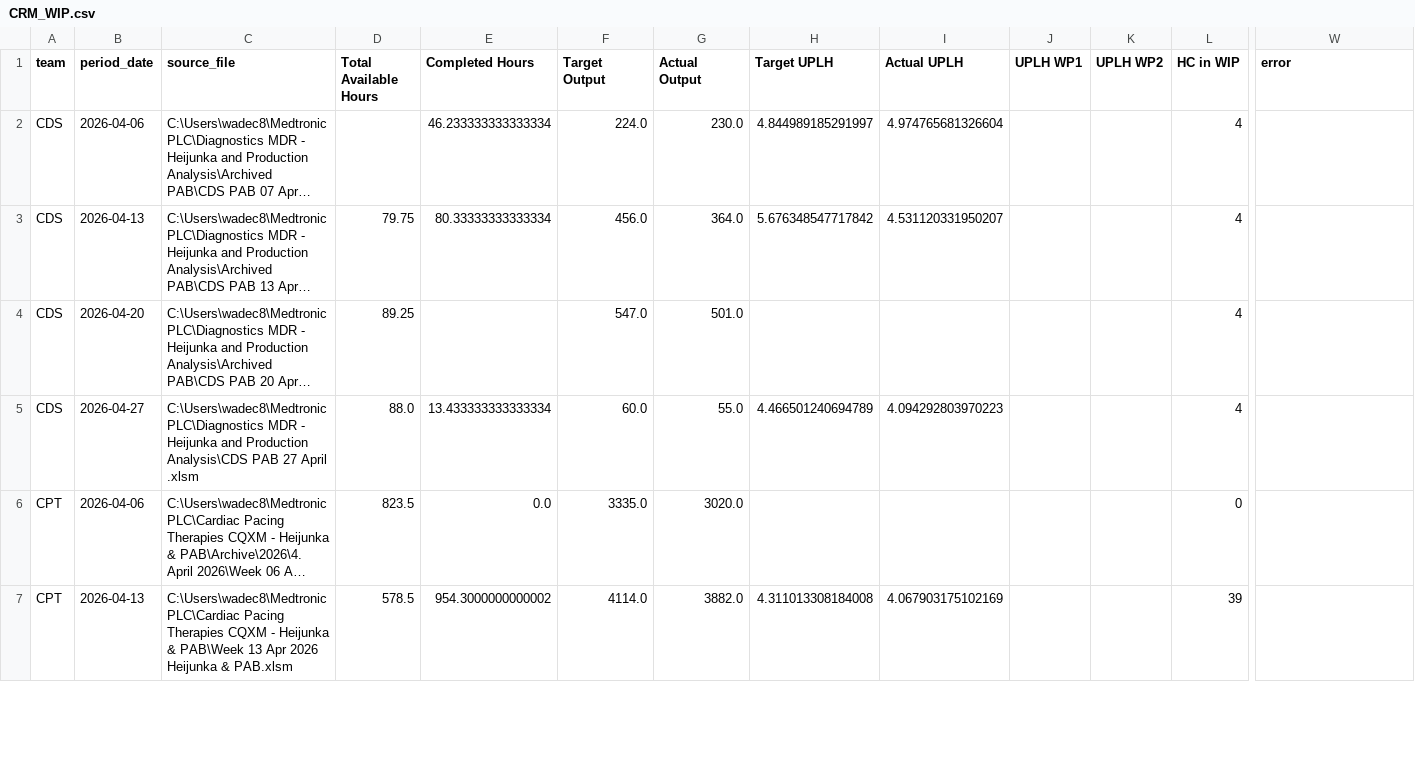
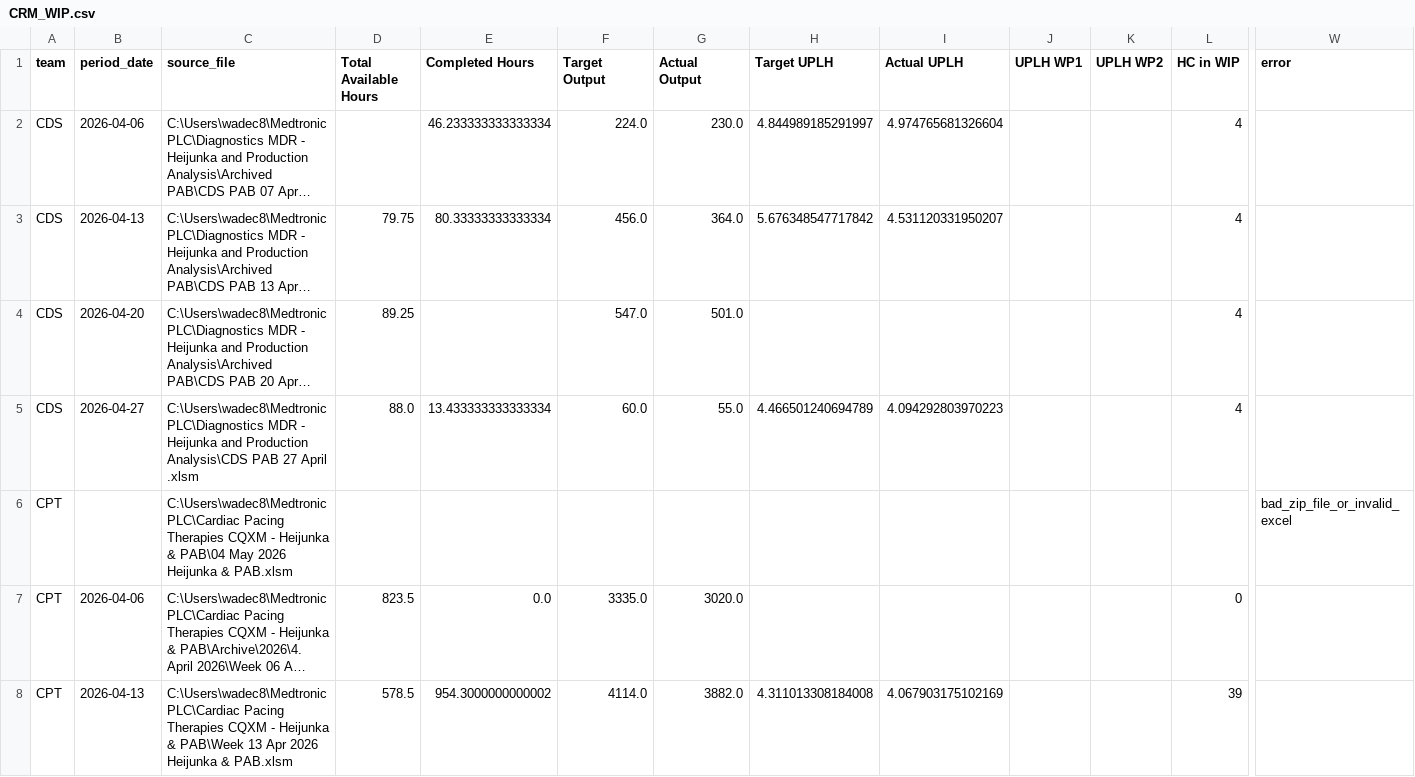
Before and after one commit to 17wadeche/heijunka-dev, a CSV file: CRM_DATA/CRM_WIP.csv, drawn as a sheet; only a part is shown, gaps mark what is left out; long unchanged cells end in …; rows hold the shown columns only; the diff covers the shown part only; the diff names each change by its address in the sheet, - before the commit and + after, or states it on an @@ line.

```diff
--- a/CRM_DATA/CRM_WIP.csv
+++ b/CRM_DATA/CRM_WIP.csv
+row 6: CPT |  | C:\Users\wadec8\Medtronic PLC\Cardiac Pacing Therapies CQXM - Heijunka & PAB\04 May 2026 Heijunka & PAB.xlsm |  |  |  |  |  |  |  |  |  | bad_zip_file_or_invalid_excel
```
Also changed, not shown: 67 edited cells elsewhere in this file, closures.csv, timeliness.csv, 1 other file.
